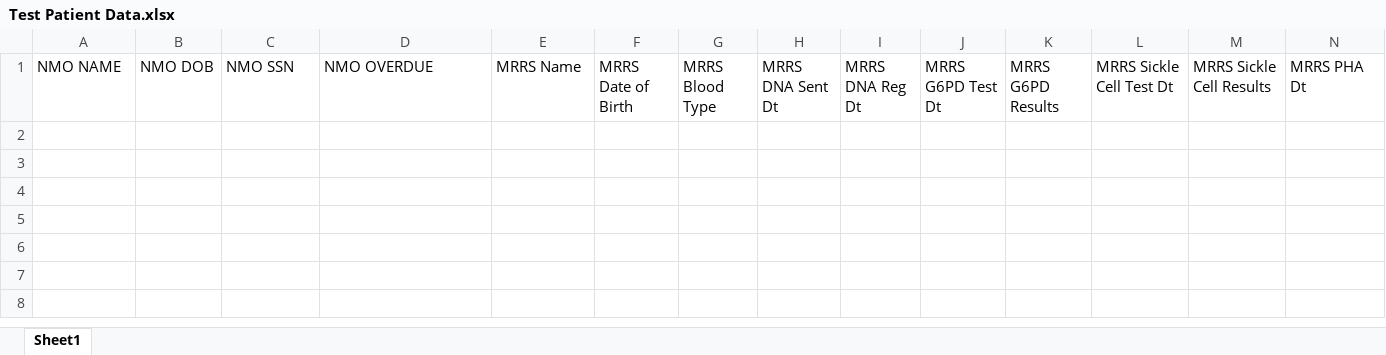
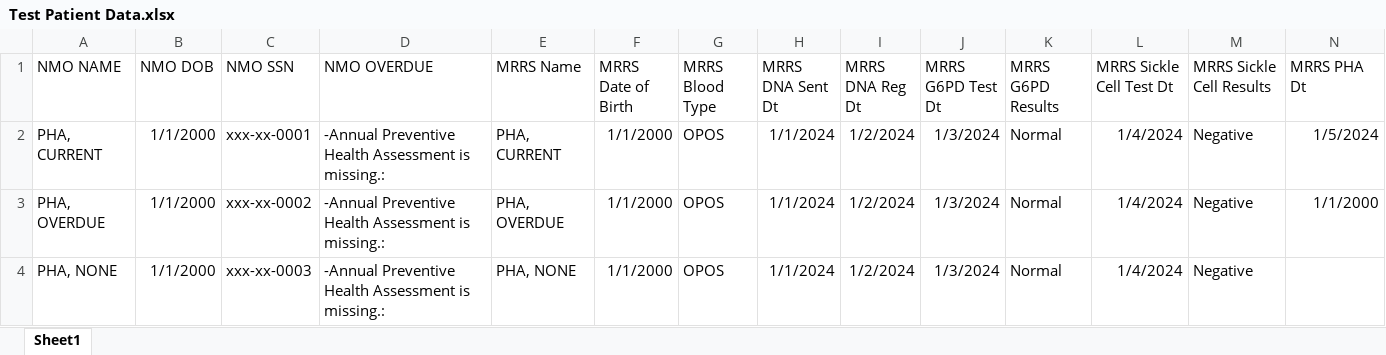
Before and after one commit to Evil-Sheep/MedicalReadinessDiscrepancies, an Excel workbook: Test Patient Data.xlsx, sheet Sheet1, drawn as a sheet; only a part is shown; values as stored, in another font and other column widths than the file's, no borders; rows hold the shown columns only; the diff names each change by its address in the sheet, - before the commit and + after, or states it on an @@ line.

```diff
--- a/Test Patient Data.xlsx (sheet Sheet1)
+++ b/Test Patient Data.xlsx (sheet Sheet1)
+row 2: PHA, CURRENT | 1/1/2000 | xxx-xx-0001 | -Annual Preventive Health Assessment is missing.: | PHA, CURRENT | 1/1/2000 | OPOS | 1/1/2024 | 1/2/2024 | 1/3/2024 | Normal | 1/4/2024 | Negative | 1/5/2024
+row 3: PHA, OVERDUE | 1/1/2000 | xxx-xx-0002 | -Annual Preventive Health Assessment is missing.: | PHA, OVERDUE | 1/1/2000 | OPOS | 1/1/2024 | 1/2/2024 | 1/3/2024 | Normal | 1/4/2024 | Negative | 1/1/2000
+row 4: PHA, NONE | 1/1/2000 | xxx-xx-0003 | -Annual Preventive Health Assessment is missing.: | PHA, NONE | 1/1/2000 | OPOS | 1/1/2024 | 1/2/2024 | 1/3/2024 | Normal | 1/4/2024 | Negative
```
Also changed, not shown: 4 other files.
